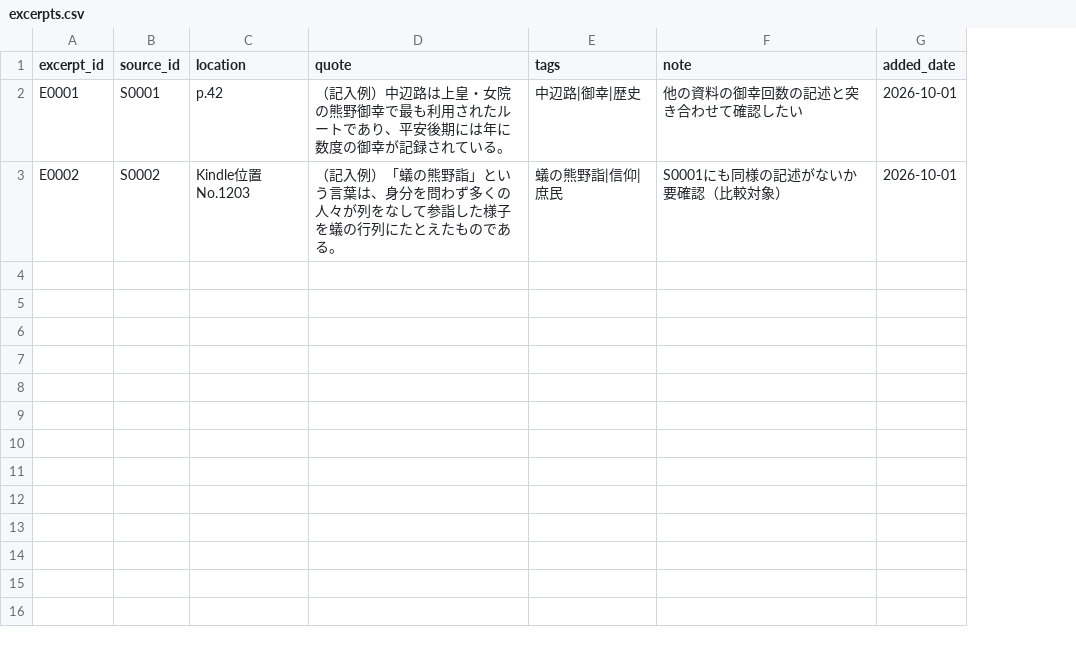
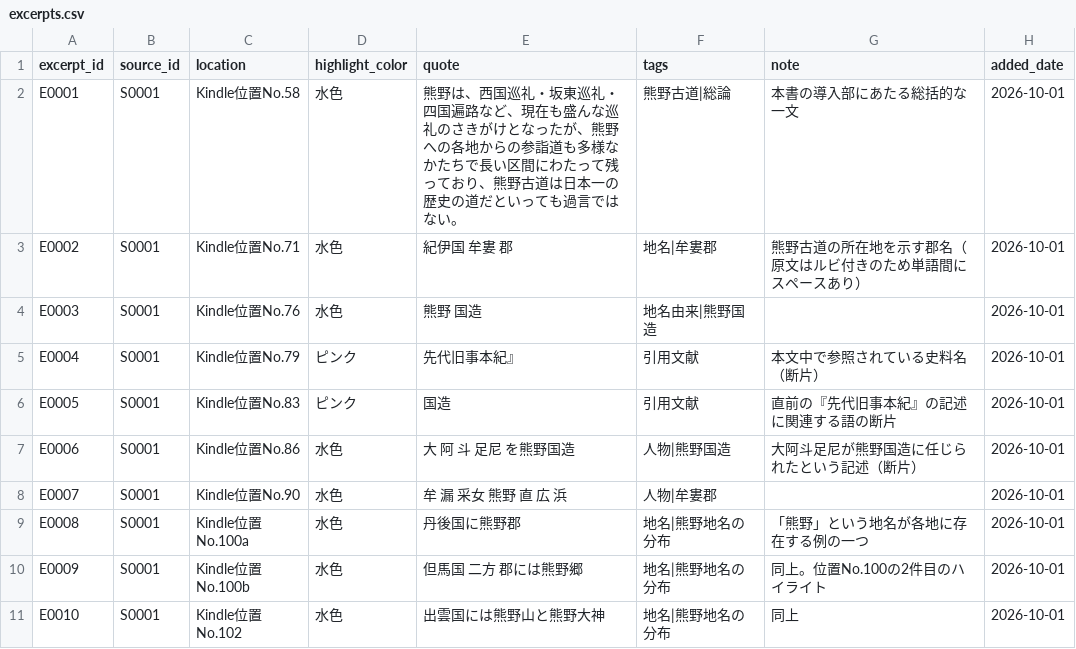
Before and after one commit to TetsuGH/iroiro, a CSV file: kumano-kodo-db/excerpts.csv, drawn as a sheet; addresses are those after the commit; the diff names each change by its address in the sheet, - before the commit and + after, or states it on an @@ line.

```diff
--- a/kumano-kodo-db/excerpts.csv
+++ b/kumano-kodo-db/excerpts.csv
+column D (highlight_color), rows 2-3: 水色 | 水色
-C2 (location): p.42
+C2 (location): Kindle位置No.58
-E2 (quote): （記入例）中辺路は上皇・女院の熊野御幸で最も利用されたルートであり、平安後期には年に数度の御幸が記録されている。
+E2 (quote): 熊野は、西国巡礼・坂東巡礼・四国遍路など、現在も盛んな巡礼のさきがけとなったが、熊野への各地からの参詣道も多様なかたちで長い区間にわたって残っており、熊野古道は日本一の歴史の道だといっても過言ではない。
-F2 (tags): 中辺路|御幸|歴史
+F2 (tags): 熊野古道|総論
-G2 (note): 他の資料の御幸回数の記述と突き合わせて確認したい
+G2 (note): 本書の導入部にあたる総括的な一文
-B3 (source_id): S0002
+B3 (source_id): S0001
-C3 (location): Kindle位置No.1203
+C3 (location): Kindle位置No.71
-E3 (quote): （記入例）「蟻の熊野詣」という言葉は、身分を問わず多くの人々が列をなして参詣した様子を蟻の行列にたとえたものである。
+E3 (quote): 紀伊国 牟婁 郡
-F3 (tags): 蟻の熊野詣|信仰|庶民
+F3 (tags): 地名|牟婁郡
-G3 (note): S0001にも同様の記述がないか要確認（比較対象）
+G3 (note): 熊野古道の所在地を示す郡名（原文はルビ付きのため単語間にスペースあり）
+row 4: E0003 | S0001 | Kindle位置No.76 | 水色 | 熊野 国造 | 地名由来|熊野国造 |  | 2026-10-01
+row 5: E0004 | S0001 | Kindle位置No.79 | ピンク | 先代旧事本紀』 | 引用文献 | 本文中で参照されている史料名（断片） | 2026-10-01
+row 6: E0005 | S0001 | Kindle位置No.83 | ピンク | 国造 | 引用文献 | 直前の『先代旧事本紀』の記述に関連する語の断片 | 2026-10-01
+row 7: E0006 | S0001 | Kindle位置No.86 | 水色 | 大 阿 斗 足尼 を熊野国造 | 人物|熊野国造 | 大阿斗足尼が熊野国造に任じられたという記述（断片） | 2026-10-01
+row 8: E0007 | S0001 | Kindle位置No.90 | 水色 | 牟 漏 采女 熊野 直 広 浜 | 人物|牟婁郡 |  | 2026-10-01
+row 9: E0008 | S0001 | Kindle位置No.100a | 水色 | 丹後国に熊野郡 | 地名|熊野地名の分布 | 「熊野」という地名が各地に存在する例の一つ | 2026-10-01
+row 10: E0009 | S0001 | Kindle位置No.100b | 水色 | 但馬国 二方 郡には熊野郷 | 地名|熊野地名の分布 | 同上。位置No.100の2件目のハイライト | 2026-10-01
+row 11: E0010 | S0001 | Kindle位置No.102 | 水色 | 出雲国には熊野山と熊野大神 | 地名|熊野地名の分布 | 同上 | 2026-10-01
```
Also changed, not shown: kumano-kodo-db/sources.csv.
